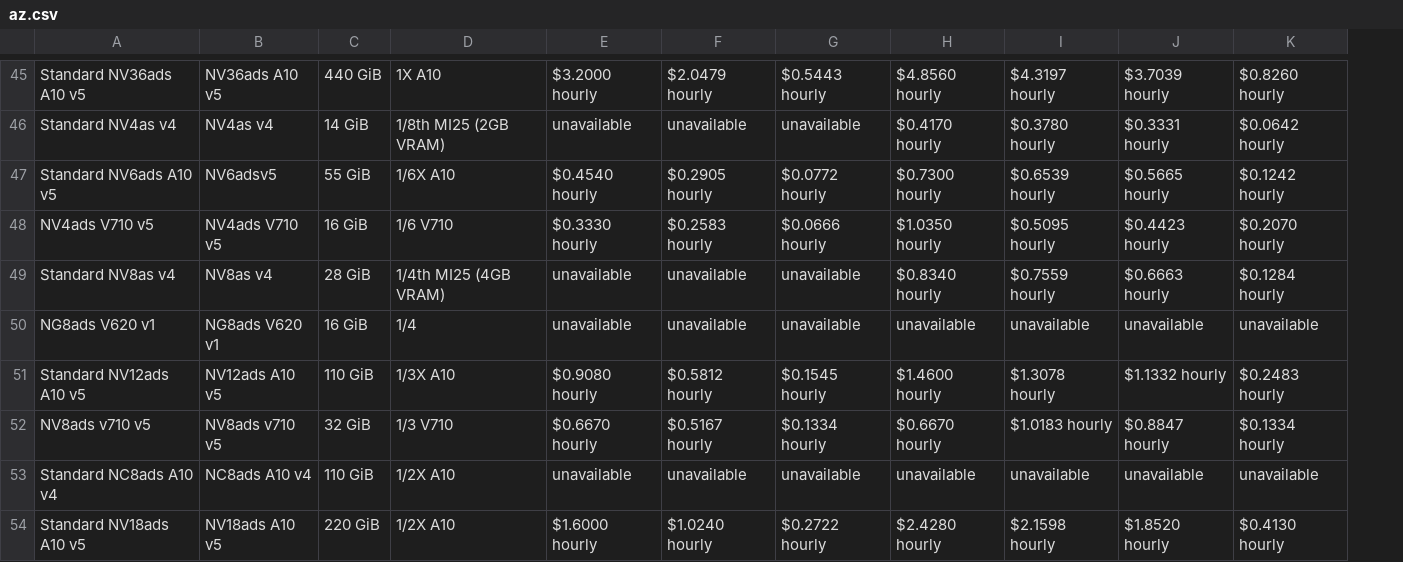
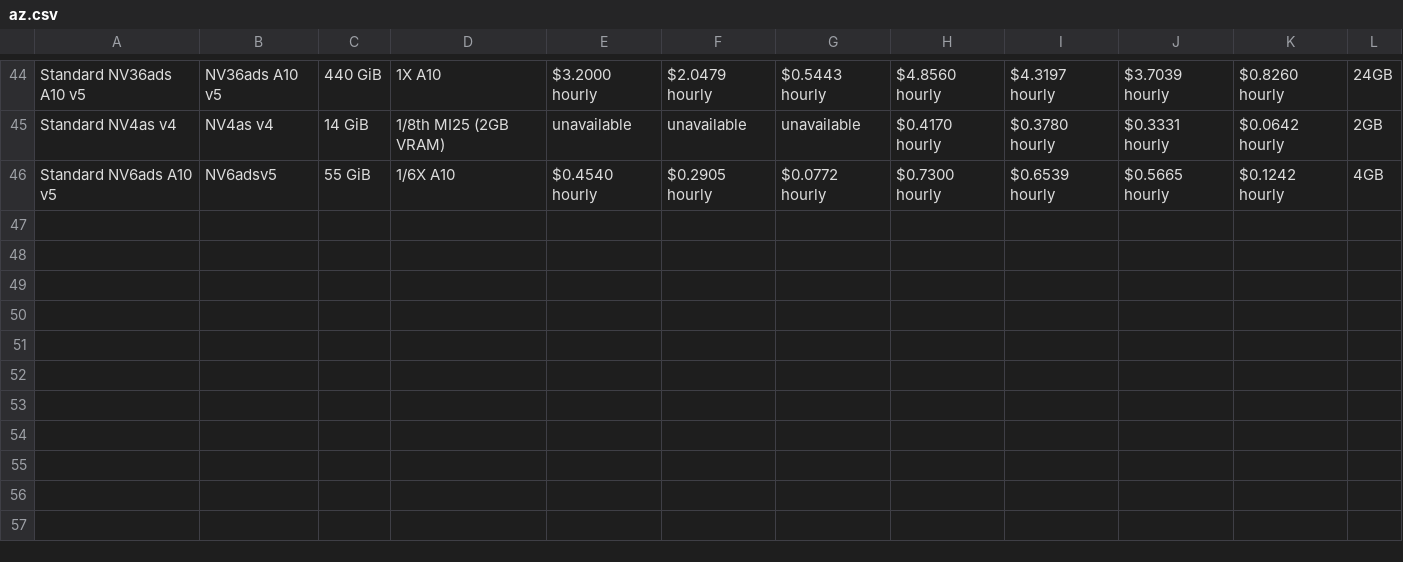
Before and after one commit to wangqianqianjun/tensor-fusion, a CSV file: internal/cloudprovider/pricing/az.csv, drawn as a sheet; only a part is shown, gaps mark what is left out; removed rows and columns are numbered as before the commit, all else as after; the diff covers the shown part only; the diff names each change by its address in the sheet, - before the commit and + after, or states it on an @@ line.

```diff
--- a/internal/cloudprovider/pricing/az.csv
+++ b/internal/cloudprovider/pricing/az.csv
+column L, rows 44-46: 24GB | 2GB | 4GB
-row 48: NV4ads V710 v5 | NV4ads V710 v5 | 16 GiB | 1/6 V710 | $0.3330 hourly | $0.2583 hourly | $0.0666 hourly | $1.0350 hourly | $0.5095 hourly | $0.4423 hourly | $0.2070 hourly
-row 49: Standard NV8as v4 | NV8as v4 | 28 GiB | 1/4th MI25 (4GB VRAM) | unavailable | unavailable | unavailable | $0.8340 hourly | $0.7559 hourly | $0.6663 hourly | $0.1284 hourly
-row 50: NG8ads V620 v1 | NG8ads V620 v1 | 16 GiB | 1/4 | unavailable | unavailable | unavailable | unavailable | unavailable | unavailable | unavailable
-row 51: Standard NV12ads A10 v5 | NV12ads A10 v5 | 110 GiB | 1/3X A10 | $0.9080 hourly | $0.5812 hourly | $0.1545 hourly | $1.4600 hourly | $1.3078 hourly | $1.1332 hourly | $0.2483 hourly
-row 52: NV8ads v710 v5 | NV8ads v710 v5 | 32 GiB | 1/3 V710 | $0.6670 hourly | $0.5167 hourly | $0.1334 hourly | $0.6670 hourly | $1.0183 hourly | $0.8847 hourly | $0.1334 hourly
-row 53: Standard NC8ads A10 v4 | NC8ads A10 v4 | 110 GiB | 1/2X A10 | unavailable | unavailable | unavailable | unavailable | unavailable | unavailable | unavailable
-row 54: Standard NV18ads A10 v5 | NV18ads A10 v5 | 220 GiB | 1/2X A10 | $1.6000 hourly | $1.0240 hourly | $0.2722 hourly | $2.4280 hourly | $2.1598 hourly | $1.8520 hourly | $0.4130 hourly
```
Also changed, not shown: 8 removed rows elsewhere in this file, 2 other files.
